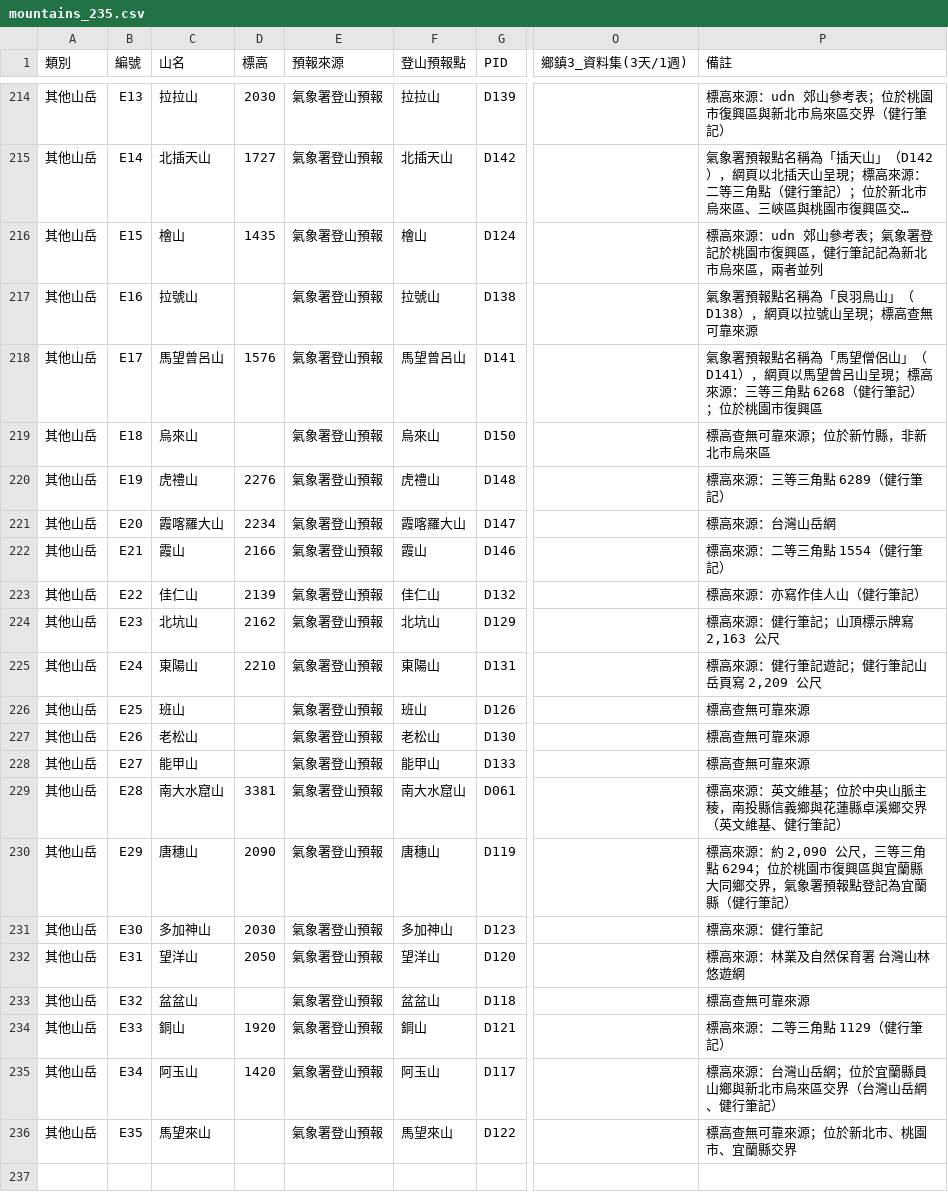
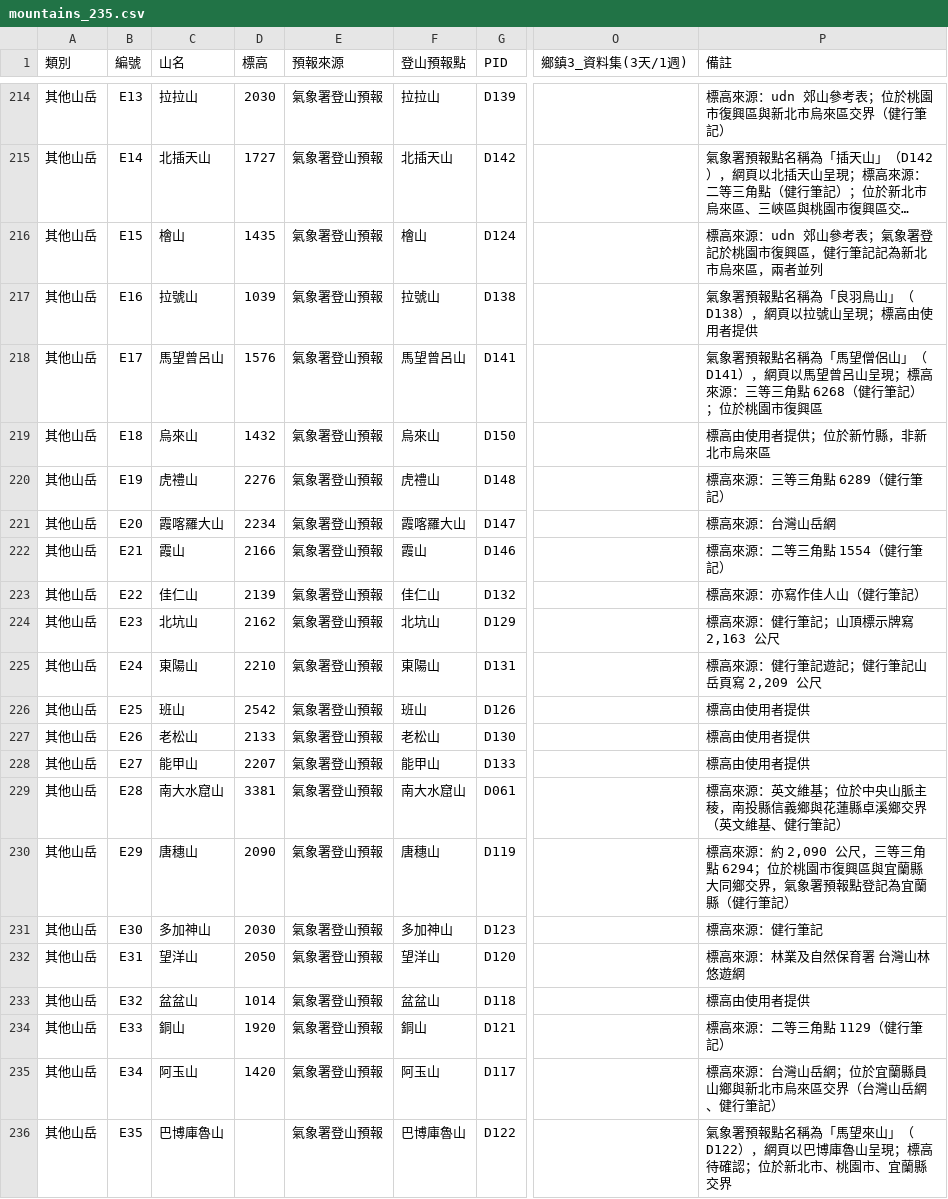
Before and after one commit to GC-tw/kantian, a CSV file: data/mountains_235.csv, drawn as a sheet; only a part is shown, gaps mark what is left out; long unchanged cells end in …; the diff names each change by its address in the sheet, - before the commit and + after, or states it on an @@ line.

```diff
--- a/data/mountains_235.csv
+++ b/data/mountains_235.csv
-D217 (標高): (empty)
+D217 (標高): 1039
-P217 (備註): 氣象署預報點名稱為「良羽鳥山」（D138），網頁以拉號山呈現；標高查無可靠來源
+P217 (備註): 氣象署預報點名稱為「良羽鳥山」（D138），網頁以拉號山呈現；標高由使用者提供
-D219 (標高): (empty)
+D219 (標高): 1432
-P219 (備註): 標高查無可靠來源；位於新竹縣，非新北市烏來區
+P219 (備註): 標高由使用者提供；位於新竹縣，非新北市烏來區
-D226 (標高): (empty)
+D226 (標高): 2542
-P226:P228 (備註): 標高查無可靠來源
+P226:P228 (備註): 標高由使用者提供
-D227 (標高): (empty)
+D227 (標高): 2133
-D228 (標高): (empty)
+D228 (標高): 2207
-D233 (標高): (empty)
+D233 (標高): 1014
-P233 (備註): 標高查無可靠來源
+P233 (備註): 標高由使用者提供
-C236 (山名): 馬望來山
+C236 (山名): 巴博庫魯山
-F236 (登山預報點): 馬望來山
+F236 (登山預報點): 巴博庫魯山
-P236 (備註): 標高查無可靠來源；位於新北市、桃園市、宜蘭縣交界
+P236 (備註): 氣象署預報點名稱為「馬望來山」（D122），網頁以巴博庫魯山呈現；標高待確認；位於新北市、桃園市、宜蘭縣交界
```
Also changed, not shown: 1 other file.
